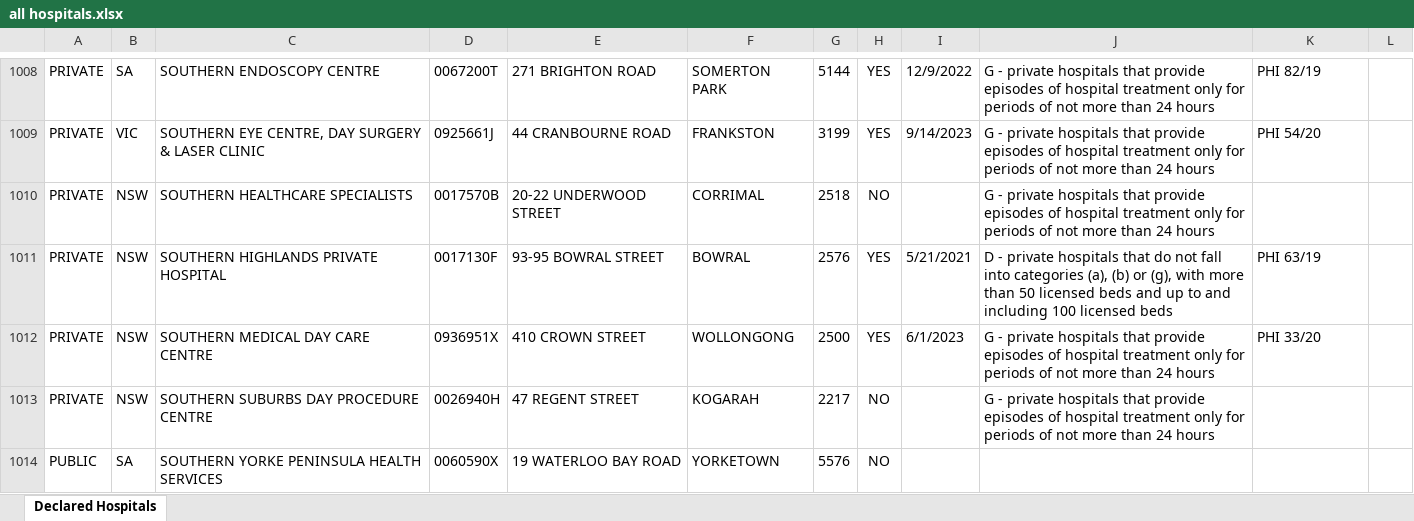
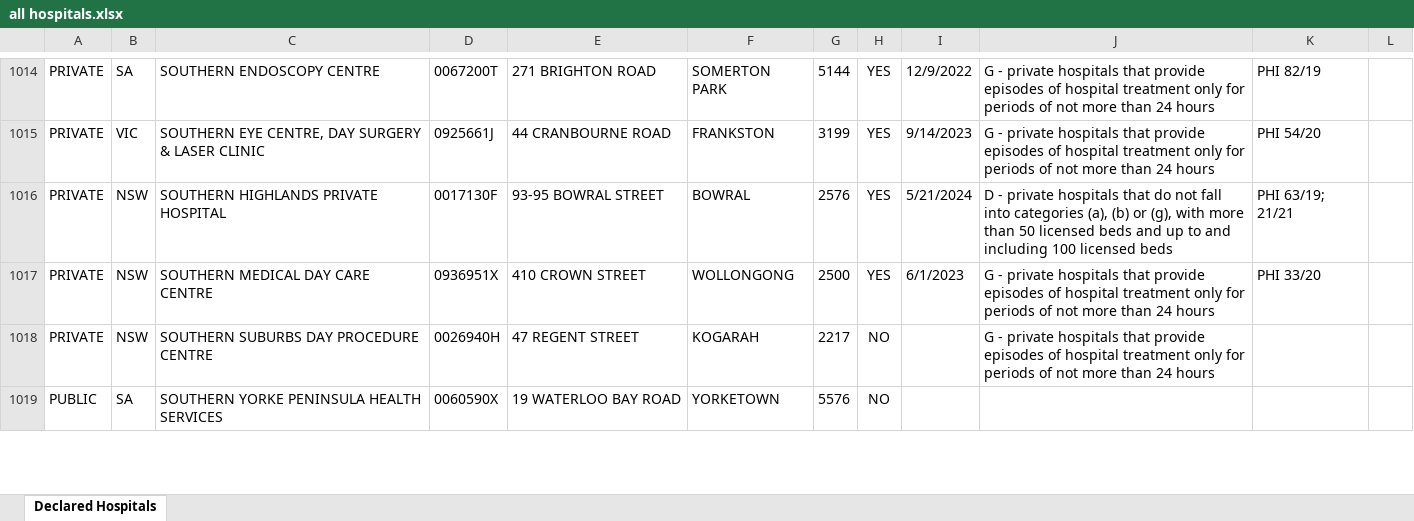
Before and after one commit to minho42/hospital-ranking, an Excel workbook: all hospitals.xlsx, sheet Declared Hospitals, drawn as a sheet; only a part is shown, gaps mark what is left out; values as stored, in another font and other column widths than the file's, no borders; table styles not drawn; removed rows and columns are numbered as before the commit, all else as after; the diff covers the shown part only; the diff names each change by its address in the sheet, - before the commit and + after, or states it on an @@ line.

Commit message:
update all hospitals.xlsx

```diff
--- a/all hospitals.xlsx (sheet Declared Hospitals)
+++ b/all hospitals.xlsx (sheet Declared Hospitals)
-row 1010: PRIVATE | NSW | SOUTHERN HEALTHCARE SPECIALISTS | 0017570B | 20-22 UNDERWOOD STREET | CORRIMAL | 2518 | NO |  | G - private hospitals that provide episodes of hospital treatment only for periods of not more than 24 hours
-I1016: 5/21/2021
+I1016: 5/21/2024
-K1016: PHI 63/19
+K1016: PHI 63/19; 21/21
```
Also changed, not shown: 12 added rows, 8 removed rows and 161 edited cells elsewhere in this sheet.
